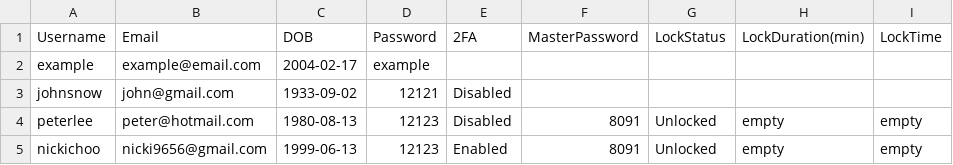
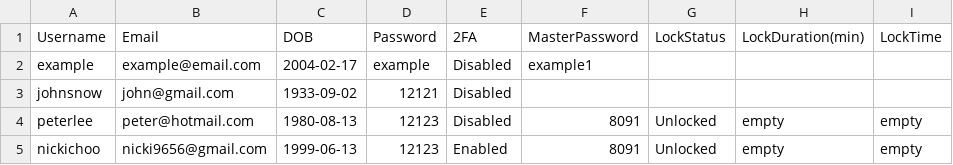
Before and after one commit to SmurfPJ/205.2-MasterVault, a CSV file: loginInfo.csv, drawn as a sheet.

```diff
--- a/loginInfo.csv
+++ b/loginInfo.csv
@@ -1,3 +1,3 @@
 Username,Email,DOB,Password,2FA,MasterPassword,LockStatus,LockDuration(min),LockTime
-example,example@email.com,2004-02-17,example
+example,example@email.com,2004-02-17,example,Disabled,example1
 johnsnow,john@gmail.com,1933-09-02,12121,Disabled
```
Also changed, not shown: 1 other file.
